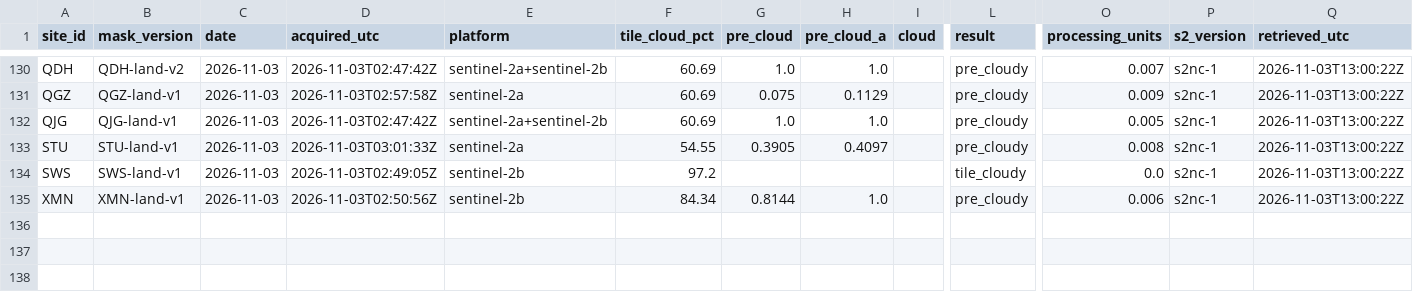
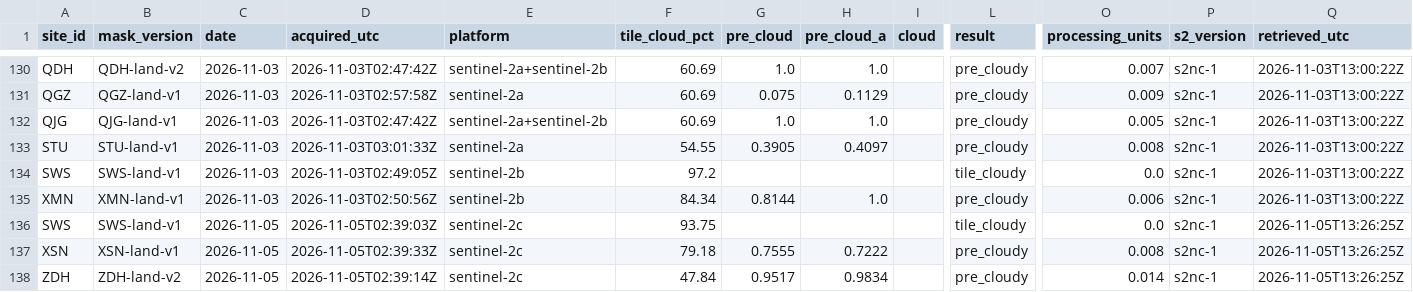
Before and after one commit to 2wrr6c7mmj-jpg/observatory-data, a CSV file: docs/data/sat/s2_scenes.csv, drawn as a sheet; only a part is shown, gaps mark what is left out; rows hold the shown columns only; the diff names each change by its address in the sheet, - before the commit and + after, or states it on an @@ line.

```diff
--- a/docs/data/sat/s2_scenes.csv
+++ b/docs/data/sat/s2_scenes.csv
+row 136: SWS | SWS-land-v1 | 2026-11-05 | 2026-11-05T02:39:03Z | sentinel-2c | 93.75 |  |  |  | tile_cloudy | 0.0 | s2nc-1 | 2026-11-05T13:26:25Z
+row 137: XSN | XSN-land-v1 | 2026-11-05 | 2026-11-05T02:39:33Z | sentinel-2c | 79.18 | 0.7555 | 0.7222 |  | pre_cloudy | 0.008 | s2nc-1 | 2026-11-05T13:26:25Z
+row 138: ZDH | ZDH-land-v2 | 2026-11-05 | 2026-11-05T02:39:14Z | sentinel-2c | 47.84 | 0.9517 | 0.9834 |  | pre_cloudy | 0.014 | s2nc-1 | 2026-11-05T13:26:25Z
```
Also changed, not shown: docs/data/sat/ship_counts.csv, docs/data/sat/usage.csv, 4 other files.
